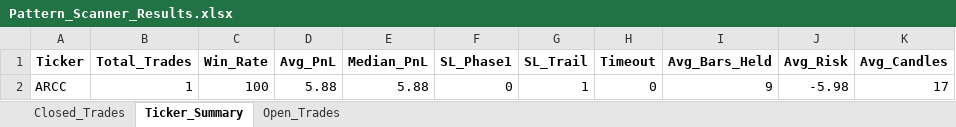
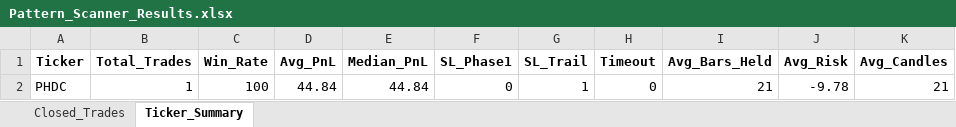
Before and after one commit to vancedmazen-art/stock_dashboard, an Excel workbook: Pattern_Scanner_Results.xlsx, sheet Ticker_Summary, drawn as a sheet; values as stored, in another font and other column widths than the file's, no borders; removed rows and columns are numbered as before the commit, all else as after; the diff names each change by its address in the sheet, - before the commit and + after, or states it on an @@ line.

```diff
--- a/Pattern_Scanner_Results.xlsx (sheet Ticker_Summary)
+++ b/Pattern_Scanner_Results.xlsx (sheet Ticker_Summary)
-sheet tab: Open_Trades
-row 2: ARCC | 1 | 100 | 5.88 | 5.88 | 0 | 1 | 0 | 9 | -5.98 | 17
+row 2: PHDC | 1 | 100 | 44.84 | 44.84 | 0 | 1 | 0 | 21 | -9.78 | 21
```
Also changed, not shown: sheet Closed_Trades.
